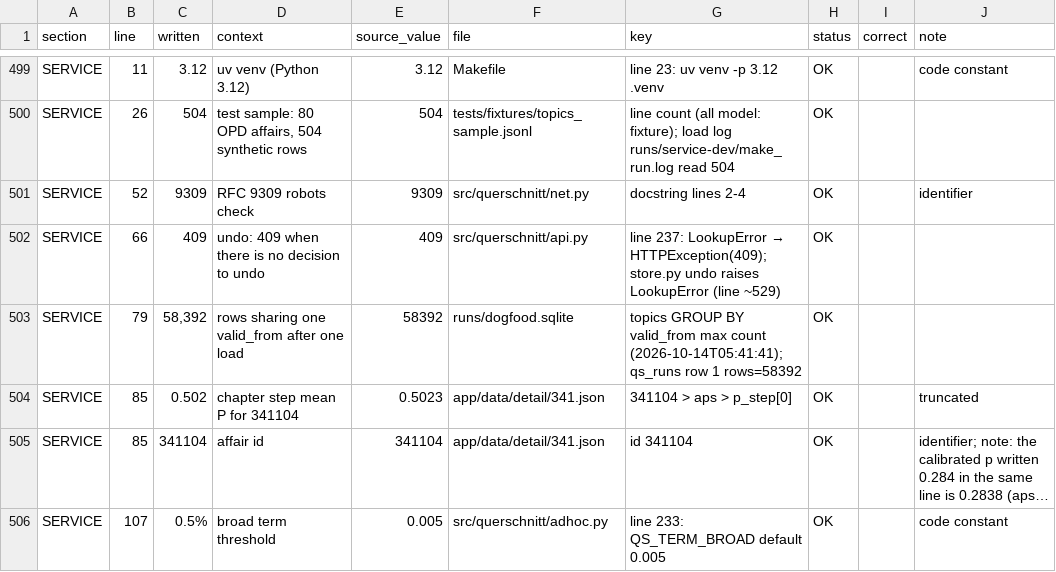
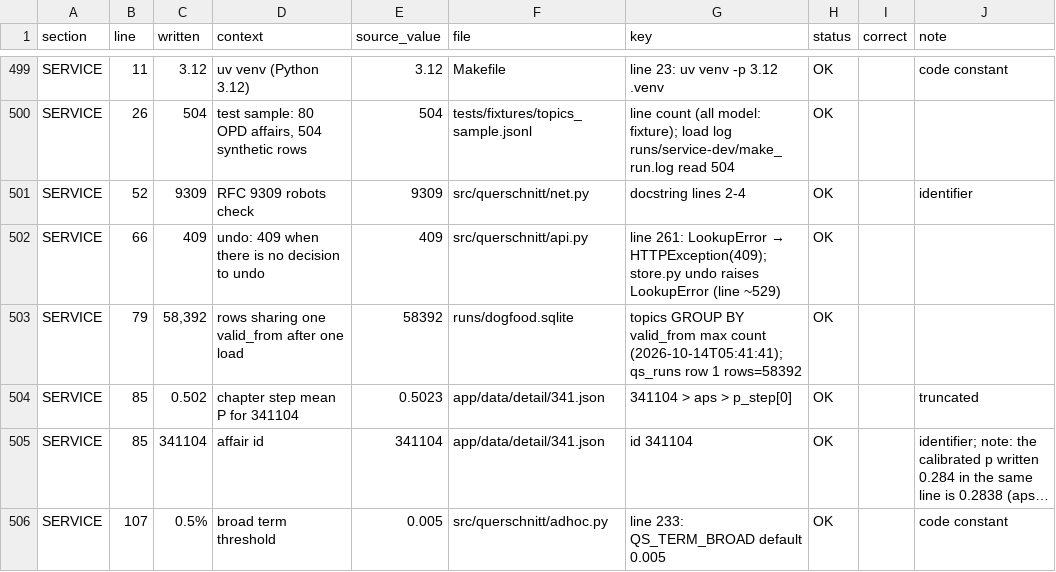
Before and after one commit to mi11ione/querschnitt, a TSV file: eval/claims.tsv, drawn as a sheet; only a part is shown, gaps mark what is left out; long unchanged cells end in ….

```diff
--- a/eval/claims.tsv
+++ b/eval/claims.tsv
@@ -501,3 +501,3 @@ SERVICE	26	504	test sample: 80 OPD affairs, 504 synthetic rows	504	tests/fixture
 SERVICE	52	9309	RFC 9309 robots check	9309	src/querschnitt/net.py	docstring lines 2-4	OK		identifier
-SERVICE	66	409	undo: 409 when there is no decision to undo	409	src/querschnitt/api.py	line 237: LookupError → HTTPException(409); store.py undo raises LookupError (line ~529)	OK		
+SERVICE	66	409	undo: 409 when there is no decision to undo	409	src/querschnitt/api.py	line 261: LookupError → HTTPException(409); store.py undo raises LookupError (line ~529)	OK		
 SERVICE	79	58,392	rows sharing one valid_from after one load	58392	runs/dogfood.sqlite	topics GROUP BY valid_from max count (2026-10-14T05:41:41); qs_runs row 1 rows=58392	OK		
```
Also changed, not shown: 34 other files.
